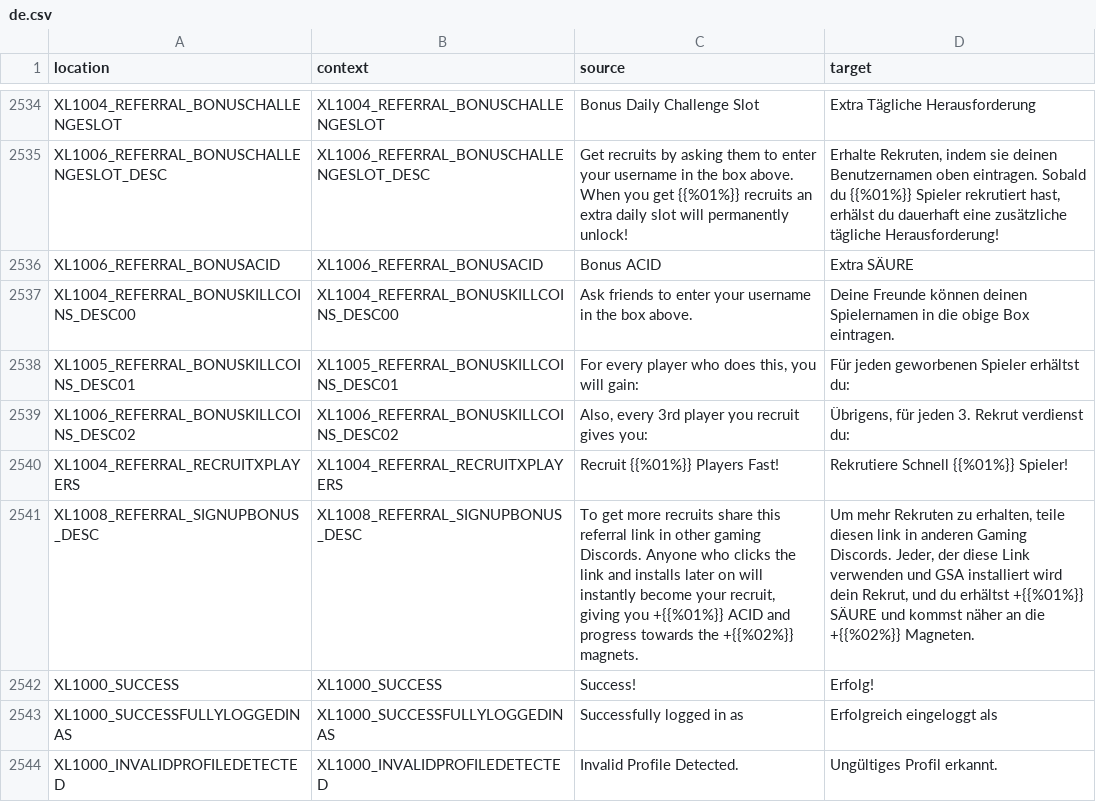
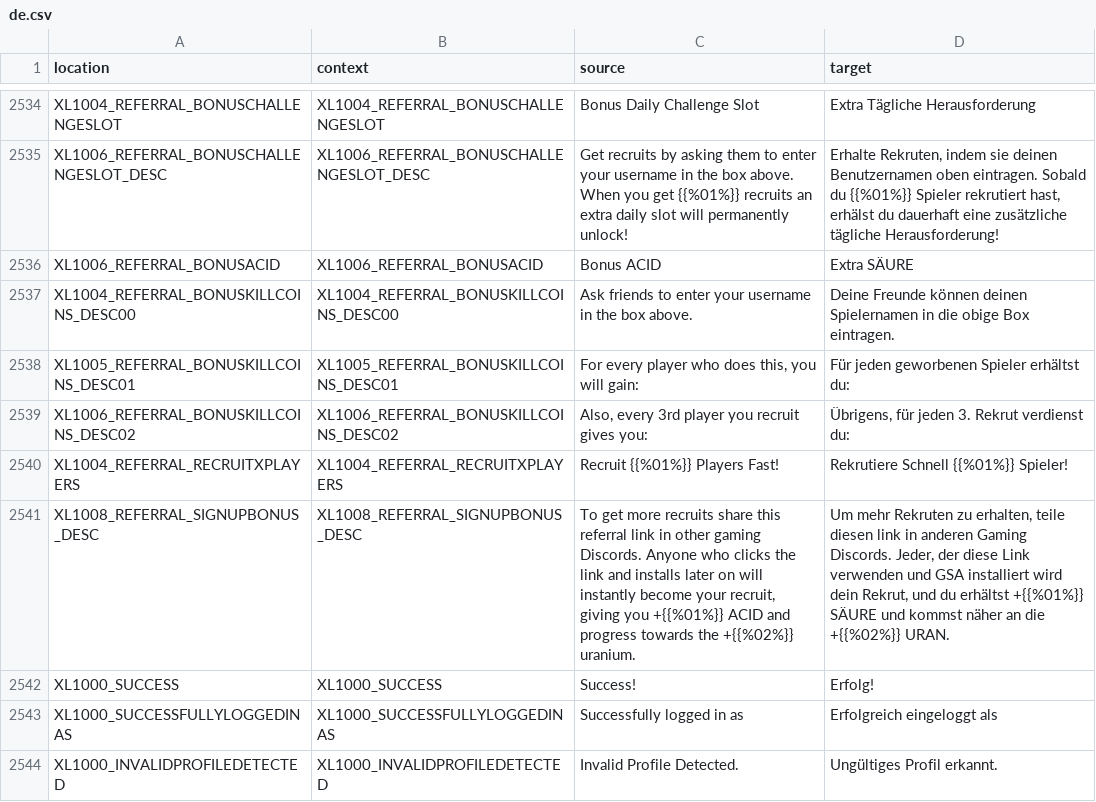
Before and after one commit to bencelot/GeneshiftTranslations, a CSV file: de.csv, drawn as a sheet; only a part is shown, gaps mark what is left out.

```diff
--- a/de.csv
+++ b/de.csv
@@ -2540,3 +2540,3 @@
 "XL1004_REFERRAL_RECRUITXPLAYERS","XL1004_REFERRAL_RECRUITXPLAYERS","Recruit {{%01%}} Players Fast!","Rekrutiere Schnell {{%01%}} Spieler!"
-"XL1008_REFERRAL_SIGNUPBONUS_DESC","XL1008_REFERRAL_SIGNUPBONUS_DESC","To get more recruits share this referral link in other gaming Discords. Anyone who clicks the link and installs later on will instantly become your recruit, giving you +{{%01%}} ACID and progress towards the +{{%02%}} magnets.","Um mehr Rekruten zu erhalten, teile diesen link in anderen Gaming Discords. Jeder, der diese Link verwenden und GSA installiert wird dein Rekrut, und du erhältst +{{%01%}} SÄURE und kommst näher an die +{{%02%}} Magneten."
+"XL1008_REFERRAL_SIGNUPBONUS_DESC","XL1008_REFERRAL_SIGNUPBONUS_DESC","To get more recruits share this referral link in other gaming Discords. Anyone who clicks the link and installs later on will instantly become your recruit, giving you +{{%01%}} ACID and progress towards the +{{%02%}} uranium.","Um mehr Rekruten zu erhalten, teile diesen link in anderen Gaming Discords. Jeder, der diese Link verwenden und GSA installiert wird dein Rekrut, und du erhältst +{{%01%}} SÄURE und kommst näher an die +{{%02%}} URAN."
 "XL1000_SUCCESS","XL1000_SUCCESS","Success!","Erfolg!"
```
Also changed, not shown: en.csv, es_AR.csv, 4 other files.
